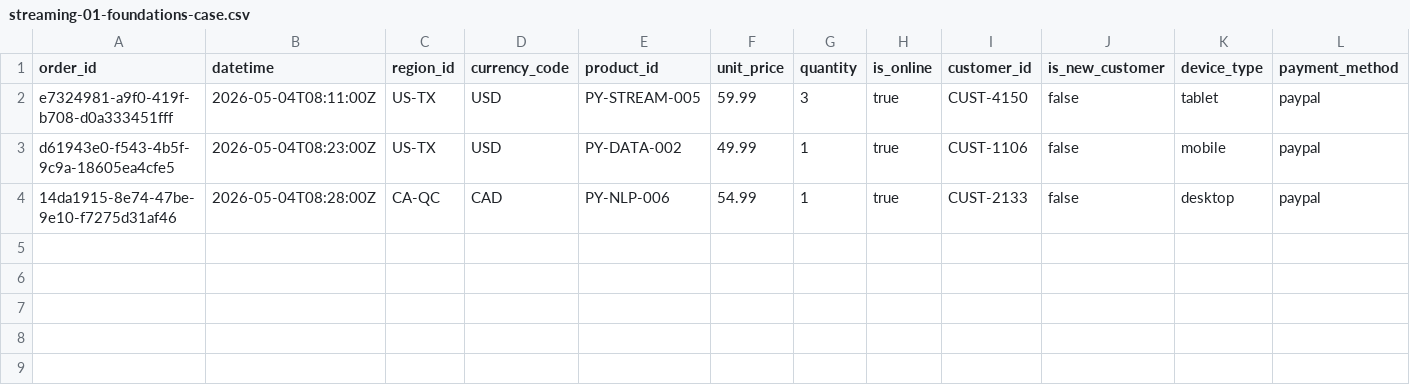
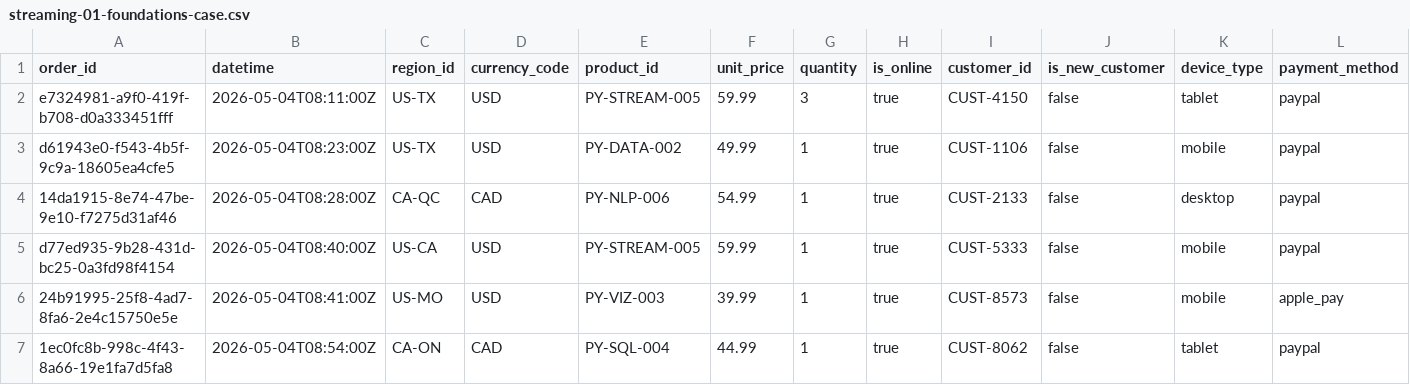
Before and after one commit to MollyShelhamer/streaming-01-foundations, a CSV file: data/output/streaming-01-foundations-case.csv, drawn as a sheet; only a part is shown; rows hold the shown columns only; the diff names each change by its address in the sheet, - before the commit and + after, or states it on an @@ line.

```diff
--- a/data/output/streaming-01-foundations-case.csv
+++ b/data/output/streaming-01-foundations-case.csv
+row 5: d77ed935-9b28-431d-bc25-0a3fd98f4154 | 2026-05-04T08:40:00Z | US-CA | USD | PY-STREAM-005 | 59.99 | 1 | true | CUST-5333 | false | mobile | paypal
+row 6: 24b91995-25f8-4ad7-8fa6-2e4c15750e5e | 2026-05-04T08:41:00Z | US-MO | USD | PY-VIZ-003 | 39.99 | 1 | true | CUST-8573 | false | mobile | apple_pay
+row 7: 1ec0fc8b-998c-4f43-8a66-19e1fa7d5fa8 | 2026-05-04T08:54:00Z | CA-ON | CAD | PY-SQL-004 | 44.99 | 1 | true | CUST-8062 | false | tablet | paypal
```
Also changed, not shown: data/output/consumed_sales.csv, 2 other files.
